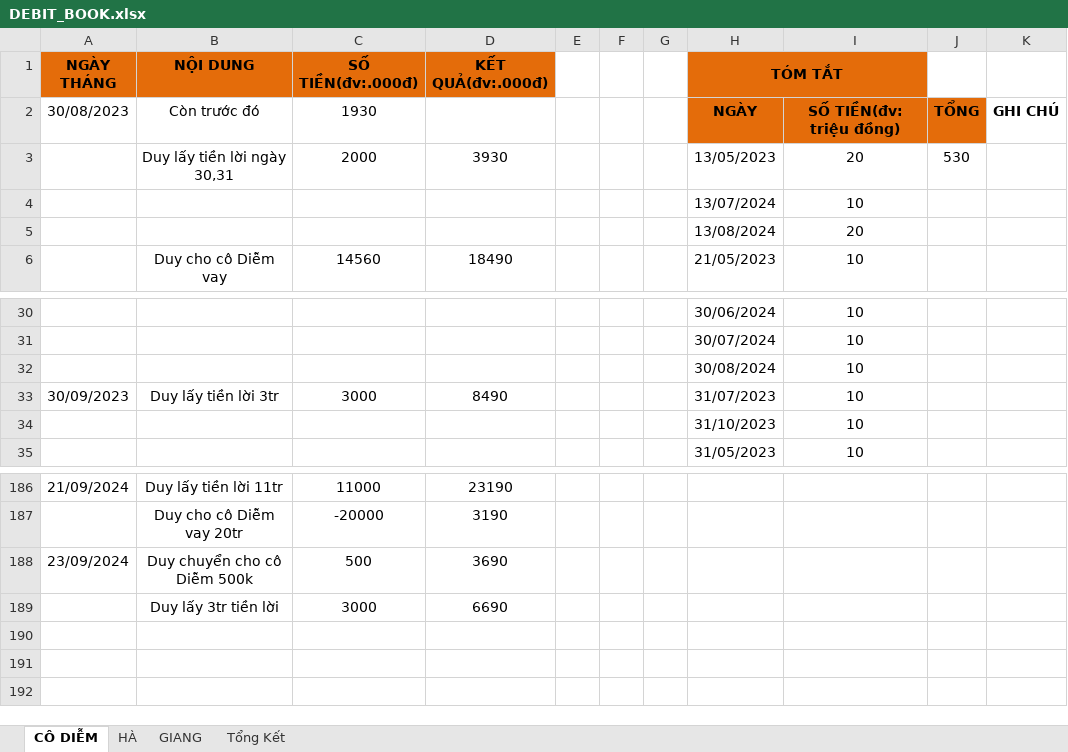
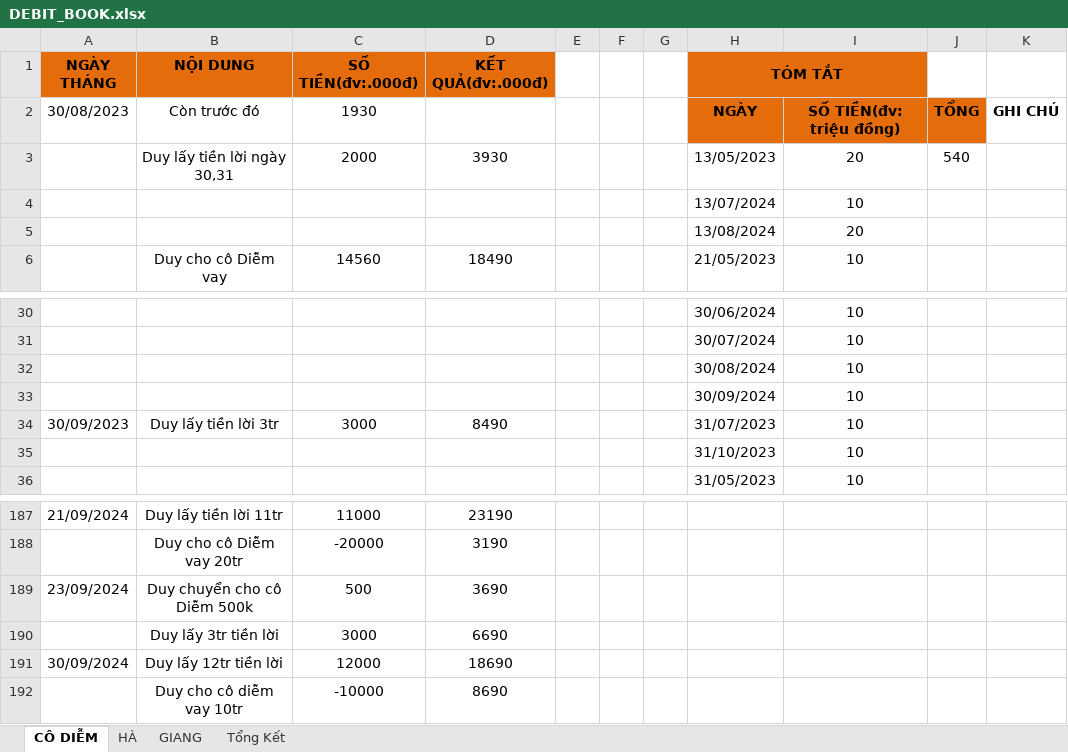
Before and after one commit to duytruongcong/DUY-CLOUD, an Excel workbook: DEBIT_BOOK.xlsx, sheet CÔ DIỄM, drawn as a sheet; only a part is shown, gaps mark what is left out; values as stored, in another font and other column widths than the file's, no borders; the diff names each change by its address in the sheet, - before the commit and + after, or states it on an @@ line.

Commit message:
duy lay tien loi co diem ngay 30

```diff
--- a/DEBIT_BOOK.xlsx (sheet CÔ DIỄM)
+++ b/DEBIT_BOOK.xlsx (sheet CÔ DIỄM)
-J3: 530
+J3: 540
+row 33:  |  |  |  |  |  |  | 30/09/2024 | 10
+row 191: 30/09/2024 | Duy lấy 12tr tiền lời | 12000 | 18690
+row 192:  | Duy cho cô diễm vay 10tr | -10000 | 8690
```
Also changed, not shown: formulas that keep their value.
